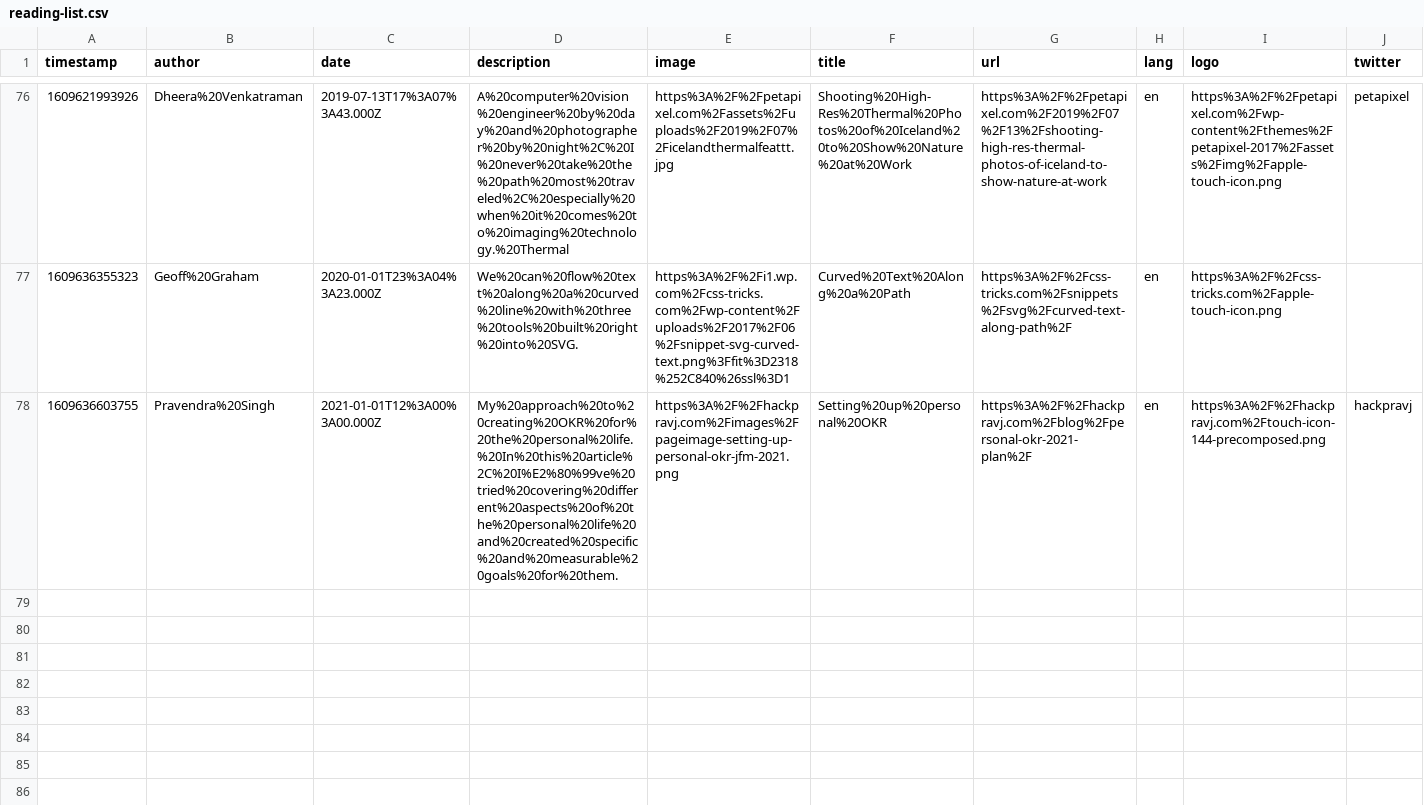
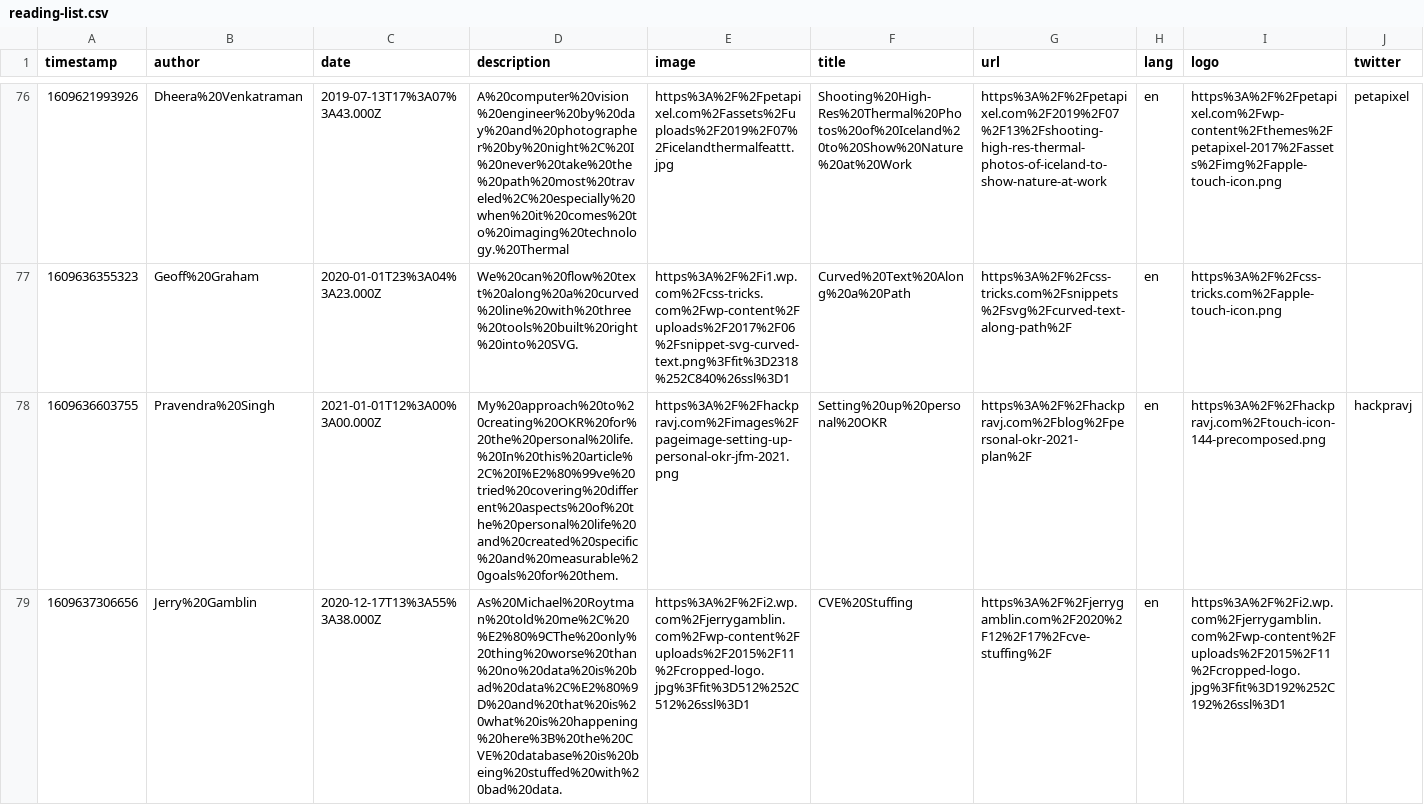
Before and after one commit to franky47/cms, a CSV file: reading-list.csv, drawn as a sheet; only a part is shown, gaps mark what is left out; the diff names each change by its address in the sheet, - before the commit and + after, or states it on an @@ line.

Commit message:
gitrows: Add https://jerrygamblin.com/2020/12/17/cve-stuffing/

```diff
--- a/reading-list.csv
+++ b/reading-list.csv
+row 79: 1609637306656 | Jerry%20Gamblin | 2020-12-17T13%3A55%3A38.000Z | As%20Michael%20Roytman%20told%20me%2C%20%E2%80%9CThe%20only%20thing%20worse%20than%20no%20data%20is%20bad%20data%2C%E2%80%9D%20and%20that%20is%20what%20is%20happening%20here%3B%20the%20CVE%20database%20is%20being%20stuffed%20with%20bad%20data. | https%3A%2F%2Fi2.wp.com%2Fjerrygamblin.com%2Fwp-content%2Fuploads%2F2015%2F11%2Fcropped-logo.jpg%3Ffit%3D512%252C512%26ssl%3D1 | CVE%20Stuffing | https%3A%2F%2Fjerrygamblin.com%2F2020%2F12%2F17%2Fcve-stuffing%2F | en | https%3A%2F%2Fi2.wp.com%2Fjerrygamblin.com%2Fwp-content%2Fuploads%2F2015%2F11%2Fcropped-logo.jpg%3Ffit%3D192%252C192%26ssl%3D1
```
